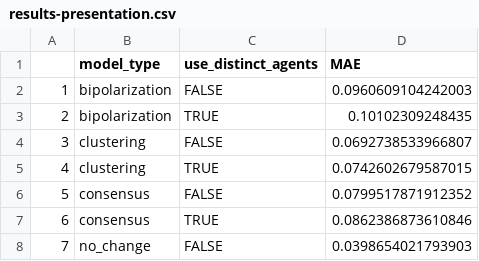
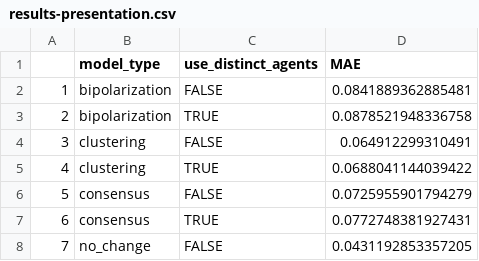
Before and after one commit to NomNom-tk/AGROPT-MODEL, a CSV file: data-anal/week of 27-4/results-presentation.csv, drawn as a sheet.

Commit message:
pipeline update for GA, continue refactor for data_processing, layered config input 1-6-26

```diff
--- a/data-anal/week of 27-4/results-presentation.csv
+++ b/data-anal/week of 27-4/results-presentation.csv
@@ -1,8 +1,8 @@
 "","model_type","use_distinct_agents","MAE"
-"1","bipolarization",FALSE,0.0960609104242003
-"2","bipolarization",TRUE,0.10102309248435
-"3","clustering",FALSE,0.0692738533966807
-"4","clustering",TRUE,0.0742602679587015
-"5","consensus",FALSE,0.0799517871912352
-"6","consensus",TRUE,0.0862386873610846
-"7","no_change",FALSE,0.0398654021793903
+"1","bipolarization",FALSE,0.0841889362885481
+"2","bipolarization",TRUE,0.0878521948336758
+"3","clustering",FALSE,0.064912299310491
+"4","clustering",TRUE,0.0688041144039422
+"5","consensus",FALSE,0.0725955901794279
+"6","consensus",TRUE,0.0772748381927431
+"7","no_change",FALSE,0.0431192853357205
```
Also changed, not shown: 7 other files.
